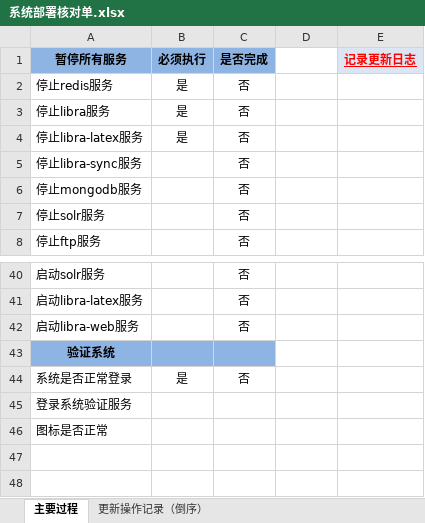
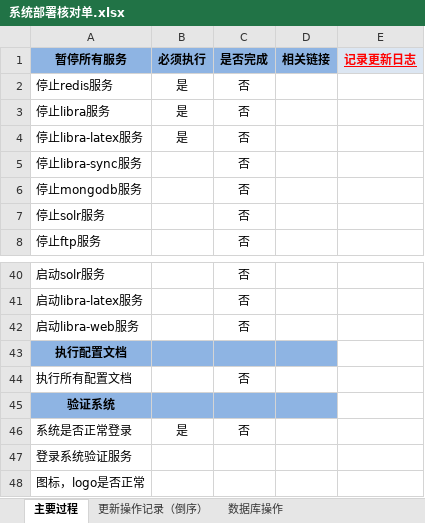
Before and after one commit to chahongjing/documents, an Excel workbook: deploy/系统部署核对单.xlsx, sheet 主要过程, drawn as a sheet; only a part is shown, gaps mark what is left out; values as stored, in another font and other column widths than the file's, no borders; conditional formats not drawn; addresses are those after the commit; the diff covers the shown part only; the diff names each change by its address in the sheet, - before the commit and + after, or states it on an @@ line.

```diff
--- a/deploy/系统部署核对单.xlsx (sheet 主要过程)
+++ b/deploy/系统部署核对单.xlsx (sheet 主要过程)
+sheet tab: 数据库操作
-D1: (empty)
+D1: 相关链接
-D1 fill: none
+D1 fill: #8EB4E3
+row 43: 执行配置文档
+row 44: 执行所有配置文档 |  | 否
-D45 fill: none
+D45 fill: #8EB4E3
-A48: 图标是否正常
+A48: 图标，logo是否正常
```
Also changed, not shown: 1 edited cell and cell formats elsewhere in this sheet.
